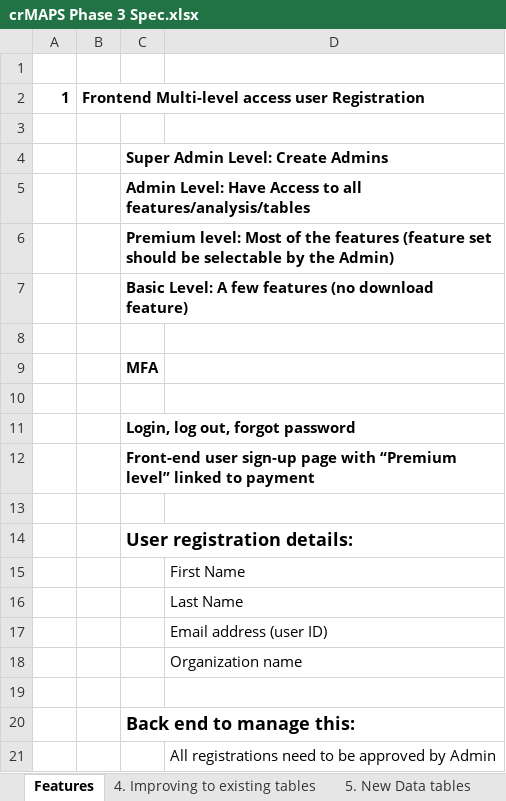
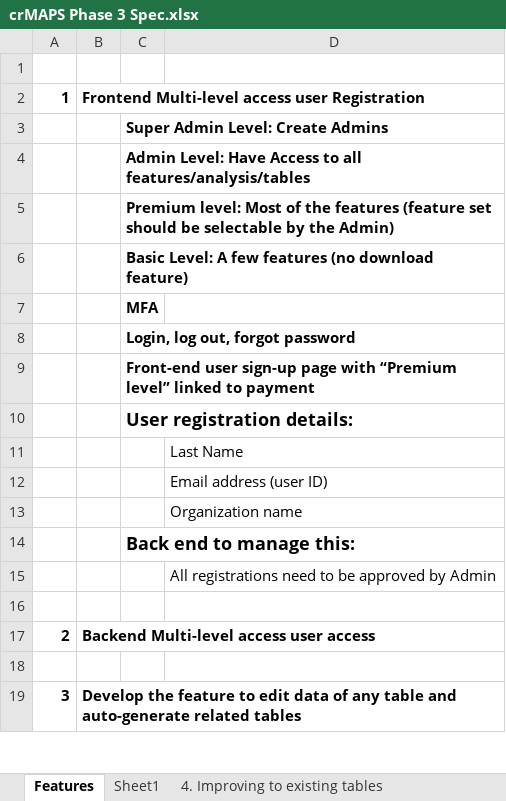
Before and after one commit to Ram0912/Project, an Excel workbook: crMAPS Phase 3 Spec.xlsx, sheet Features, drawn as a sheet; only a part is shown; the shorter side is filled out with more unchanged rows; values as stored, in another font and other column widths than the file's, no borders; charts and pictures not drawn; the diff names each change by its address in the sheet, - before the commit and + after, or states it on an @@ line.

```diff
--- a/crMAPS Phase 3 Spec.xlsx (sheet Features)
+++ b/crMAPS Phase 3 Spec.xlsx (sheet Features)
+sheet tab: Sheet1
-row 3: (empty)
-row 8: (empty)
-row 10: (empty)
-row 13: (empty)
-row 15:  |  |  | First Name
-row 19: (empty)
```
Also changed, not shown: charts or pictures.
